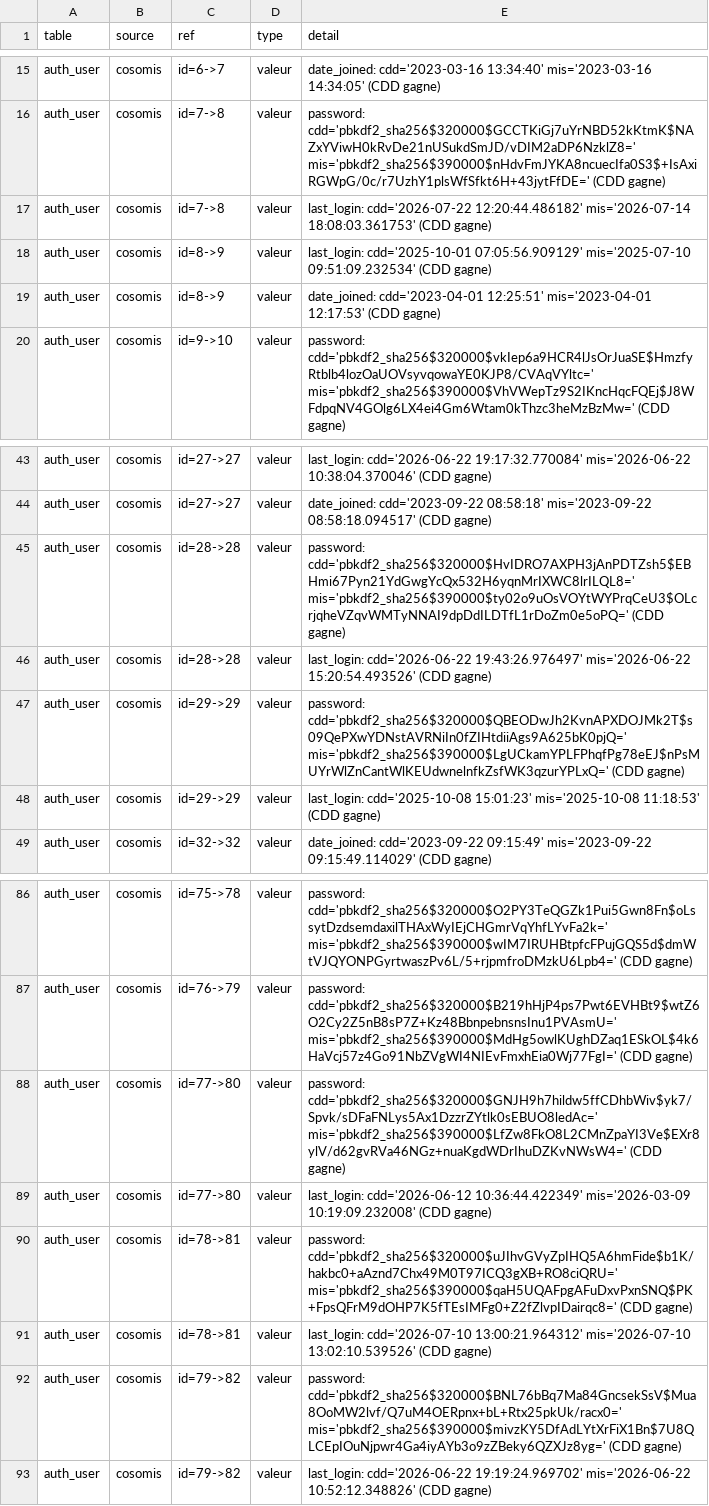
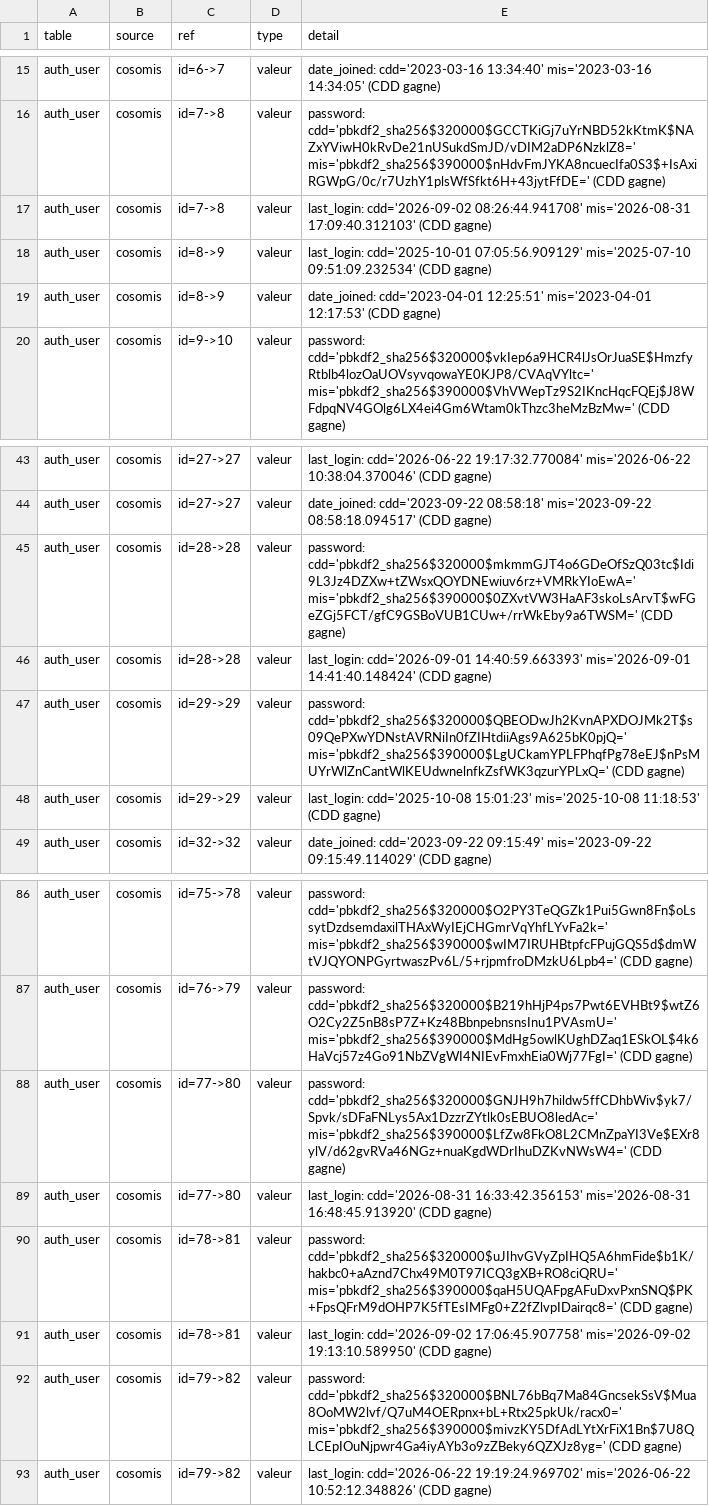
Before and after one commit to anadeb-coso/cdd-backend, a CSV file: merge/conflicts.csv, drawn as a sheet; only a part is shown, gaps mark what is left out; the diff covers the shown part only.

```diff
--- a/merge/conflicts.csv
+++ b/merge/conflicts.csv
@@ -16,3 +16,3 @@ auth_user,cosomis,id=6->7,valeur,date_joined: cdd='2023-03-16 13:34:40' mis='202
 auth_user,cosomis,id=7->8,valeur,password: cdd='pbkdf2_sha256$320000$GCCTKiGj7uYrNBD52kKtmK$NAZxYViwH0kRvDe21nUSukdSmJD/vDIM2aDP6NzklZ8=' mis='pbkdf2_sha256$390000$nHdvFmJYKA8ncuecIfa0S3$+IsAxiRGWpG/0c/r7UzhY1plsWfSfkt6H+43jytFfDE=' (CDD gagne)
-auth_user,cosomis,id=7->8,valeur,last_login: cdd='2026-07-22 12:20:44.486182' mis='2026-07-14 18:08:03.361753' (CDD gagne)
+auth_user,cosomis,id=7->8,valeur,last_login: cdd='2026-09-02 08:26:44.941708' mis='2026-08-31 17:09:40.312103' (CDD gagne)
 auth_user,cosomis,id=8->9,valeur,last_login: cdd='2025-10-01 07:05:56.909129' mis='2025-07-10 09:51:09.232534' (CDD gagne)
@@ -44,4 +44,4 @@ auth_user,cosomis,id=27->27,valeur,last_login: cdd='2026-06-22 19:17:32.770084'
 auth_user,cosomis,id=27->27,valeur,date_joined: cdd='2023-09-22 08:58:18' mis='2023-09-22 08:58:18.094517' (CDD gagne)
-auth_user,cosomis,id=28->28,valeur,password: cdd='pbkdf2_sha256$320000$HvIDRO7AXPH3jAnPDTZsh5$EBHmi67Pyn21YdGwgYcQx532H6yqnMrIXWC8lrILQL8=' mis='pbkdf2_sha256$390000$ty02o9uOsVOYtWYPrqCeU3$OLcrjqheVZqvWMTyNNAI9dpDdILDTfL1rDoZm0e5oPQ=' (CDD gagne)
-auth_user,cosomis,id=28->28,valeur,last_login: cdd='2026-06-22 19:43:26.976497' mis='2026-06-22 15:20:54.493526' (CDD gagne)
+auth_user,cosomis,id=28->28,valeur,password: cdd='pbkdf2_sha256$320000$mkmmGJT4o6GDeOfSzQ03tc$Idi9L3Jz4DZXw+tZWsxQOYDNEwiuv6rz+VMRkYIoEwA=' mis='pbkdf2_sha256$390000$0ZXvtVW3HaAF3skoLsArvT$wFGeZGj5FCT/gfC9GSBoVUB1CUw+/rrWkEby9a6TWSM=' (CDD gagne)
+auth_user,cosomis,id=28->28,valeur,last_login: cdd='2026-09-01 14:40:59.663393' mis='2026-09-01 14:41:40.148424' (CDD gagne)
 auth_user,cosomis,id=29->29,valeur,password: cdd='pbkdf2_sha256$320000$QBEODwJh2KvnAPXDOJMk2T$s09QePXwYDNstAVRNiIn0fZIHtdiiAgs9A625bK0pjQ=' mis='pbkdf2_sha256$390000$LgUCkamYPLFPhqfPg78eEJ$nPsMUYrWlZnCantWlKEUdwnelnfkZsfWK3qzurYPLxQ=' (CDD gagne)
@@ -88,5 +88,5 @@ auth_user,cosomis,id=76->79,valeur,password: cdd='pbkdf2_sha256$320000$B219hHjP4
 auth_user,cosomis,id=77->80,valeur,password: cdd='pbkdf2_sha256$320000$GNJH9h7hildw5ffCDhbWiv$yk7/Spvk/sDFaFNLys5Ax1DzzrZYtlk0sEBUO8ledAc=' mis='pbkdf2_sha256$390000$LfZw8FkO8L2CMnZpaYI3Ve$EXr8ylV/d62gvRVa46NGz+nuaKgdWDrIhuDZKvNWsW4=' (CDD gagne)
-auth_user,cosomis,id=77->80,valeur,last_login: cdd='2026-06-12 10:36:44.422349' mis='2026-03-09 10:19:09.232008' (CDD gagne)
+auth_user,cosomis,id=77->80,valeur,last_login: cdd='2026-08-31 16:33:42.356153' mis='2026-08-31 16:48:45.913920' (CDD gagne)
 auth_user,cosomis,id=78->81,valeur,password: cdd='pbkdf2_sha256$320000$uJIhvGVyZpIHQ5A6hmFide$b1K/hakbc0+aAznd7Chx49M0T97ICQ3gXB+RO8ciQRU=' mis='pbkdf2_sha256$390000$qaH5UQAFpgAFuDxvPxnSNQ$PK+FpsQFrM9dOHP7K5fTEsIMFg0+Z2fZlvpIDairqc8=' (CDD gagne)
-auth_user,cosomis,id=78->81,valeur,last_login: cdd='2026-07-10 13:00:21.964312' mis='2026-07-10 13:02:10.539526' (CDD gagne)
+auth_user,cosomis,id=78->81,valeur,last_login: cdd='2026-09-02 17:06:45.907758' mis='2026-09-02 19:13:10.589950' (CDD gagne)
 auth_user,cosomis,id=79->82,valeur,password: cdd='pbkdf2_sha256$320000$BNL76bBq7Ma84GncsekSsV$Mua8OoMW2lvf/Q7uM4OERpnx+bL+Rtx25pkUk/racx0=' mis='pbkdf2_sha256$390000$mivzKY5DfAdLYtXrFiX1Bn$7U8QLCEpIOuNjpwr4Ga4iyAYb3o9zZBeky6QZXJz8yg=' (CDD gagne)
```
Also changed, not shown: 1 added row, 1 removed row and 9 edited cells elsewhere in this file, merge/artifacts/10_inventory/conflicts.csv, merge/artifacts/10_inventory/ownership.csv, 33 other files.
